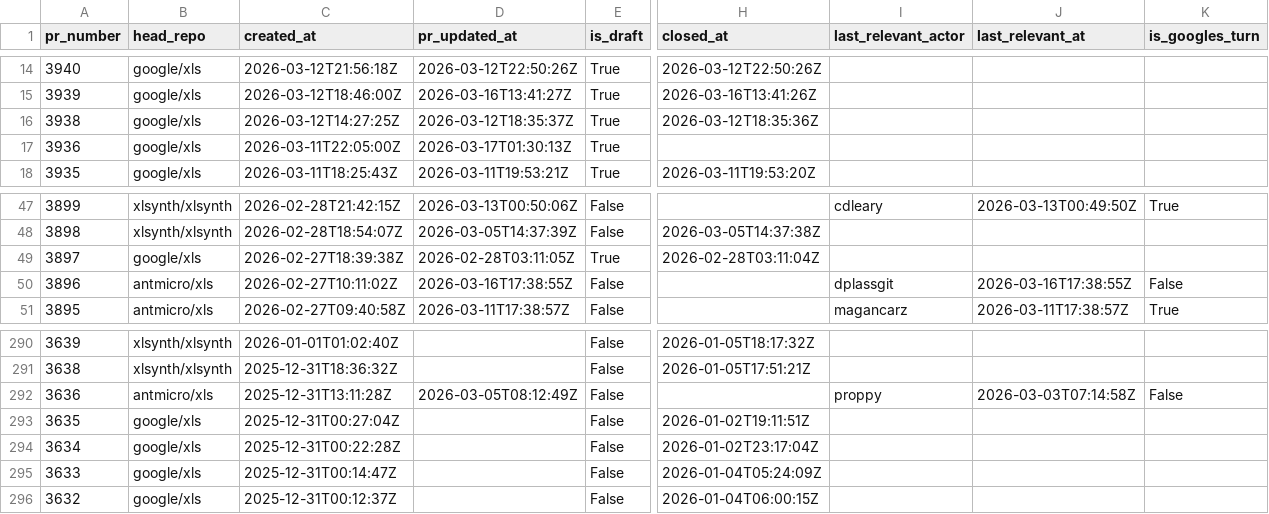
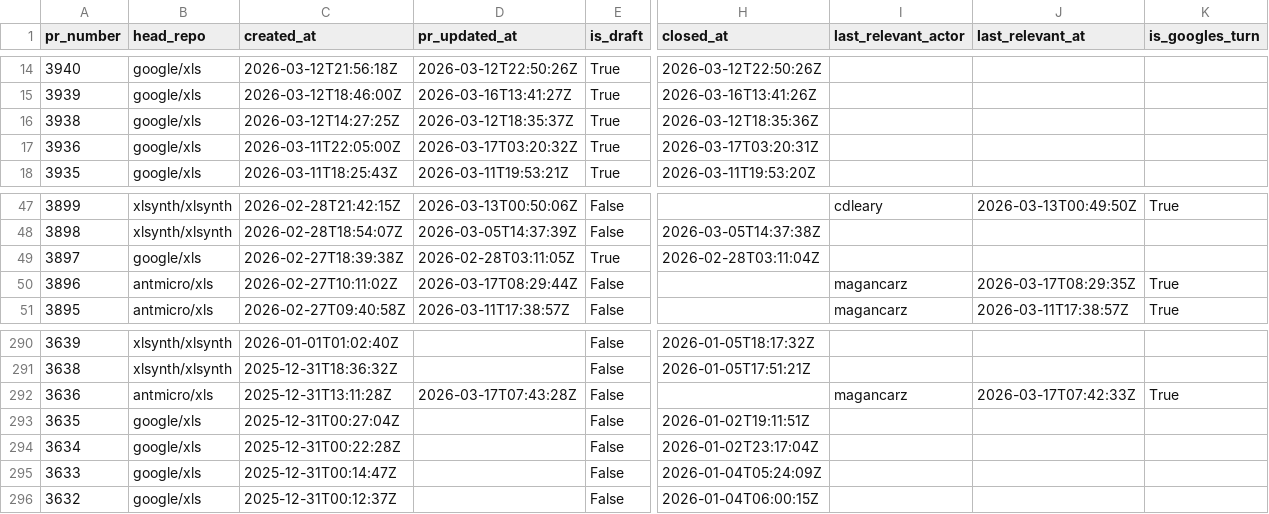
Before and after one commit to xlsynth/xls-pr-data, a CSV file: pr_data.csv, drawn as a sheet; only a part is shown, gaps mark what is left out; the diff names each change by its address in the sheet, - before the commit and + after, or states it on an @@ line.

```diff
--- a/pr_data.csv
+++ b/pr_data.csv
-D17 (pr_updated_at): 2026-03-17T01:30:13Z
+D17 (pr_updated_at): 2026-03-17T03:20:32Z
-H17 (closed_at): (empty)
+H17 (closed_at): 2026-03-17T03:20:31Z
-D50 (pr_updated_at): 2026-03-16T17:38:55Z
+D50 (pr_updated_at): 2026-03-17T08:29:44Z
-I50 (last_relevant_actor): dplassgit
+I50 (last_relevant_actor): magancarz
-J50 (last_relevant_at): 2026-03-16T17:38:55Z
+J50 (last_relevant_at): 2026-03-17T08:29:35Z
-K50 (is_googles_turn): False
+K50 (is_googles_turn): True
-D292 (pr_updated_at): 2026-03-05T08:12:49Z
+D292 (pr_updated_at): 2026-03-17T07:43:28Z
-I292 (last_relevant_actor): proppy
+I292 (last_relevant_actor): magancarz
-J292 (last_relevant_at): 2026-03-03T07:14:58Z
+J292 (last_relevant_at): 2026-03-17T07:42:33Z
-K292 (is_googles_turn): False
+K292 (is_googles_turn): True
```
Also changed, not shown: 2 other files.
